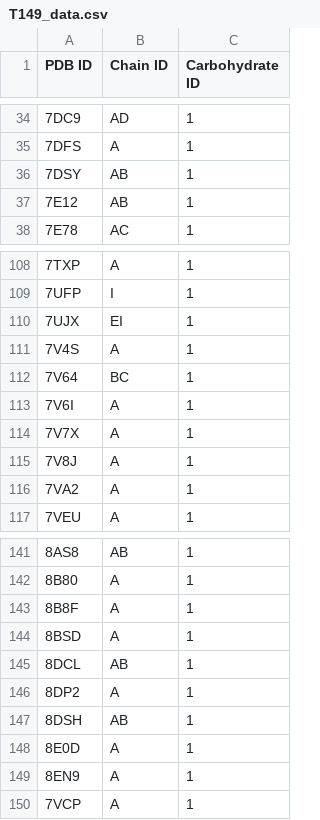
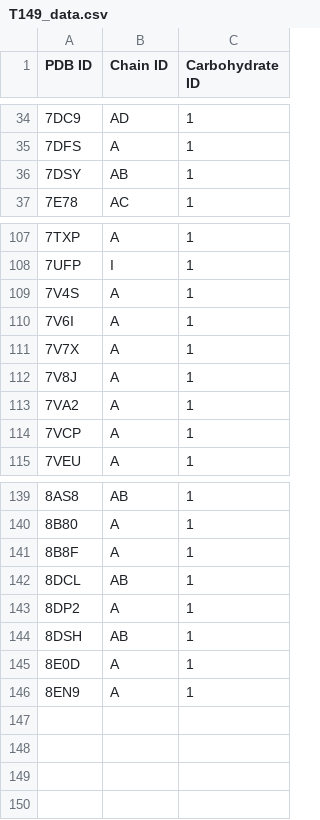
Before and after one commit to xichengeva/DeepGlycanSite, a CSV file: datasets/T149_data.csv, drawn as a sheet; only a part is shown, gaps mark what is left out.

Commit message:
Update T149_data.csv

```diff
--- a/datasets/T149_data.csv
+++ b/datasets/T149_data.csv
@@ -36,3 +36,2 @@ PDB ID,Chain ID,Carbohydrate ID
 7DSY,AB,1
-7E12,AB,1
 7E78,AC,1
@@ -109,5 +108,3 @@ PDB ID,Chain ID,Carbohydrate ID
 7UFP,I,1
-7UJX,EI,1
 7V4S,A,1
-7V64,BC,1
 7V6I,A,1
@@ -116,2 +113,3 @@ PDB ID,Chain ID,Carbohydrate ID
 7VA2,A,1
+7VCP,A,1
 7VEU,A,1
@@ -143,3 +141,2 @@ PDB ID,Chain ID,Carbohydrate ID
 8B8F,A,1
-8BSD,A,1
 8DCL,AB,1
@@ -149,2 +146 @@ PDB ID,Chain ID,Carbohydrate ID
 8EN9,A,1
-7VCP,A,1
```
